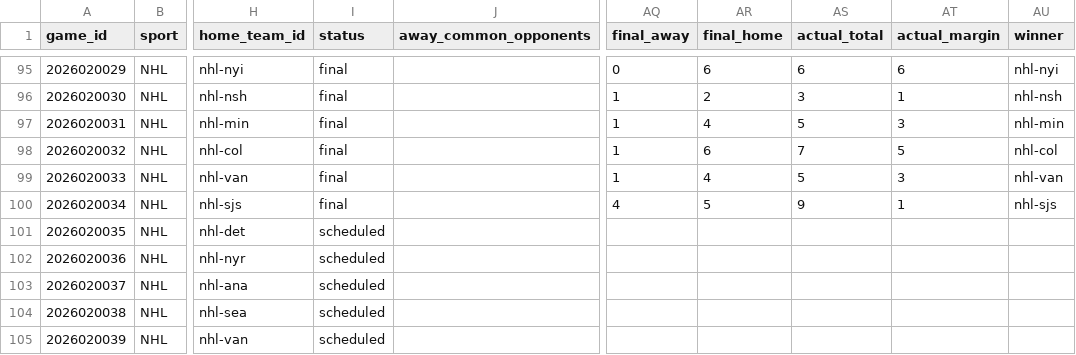
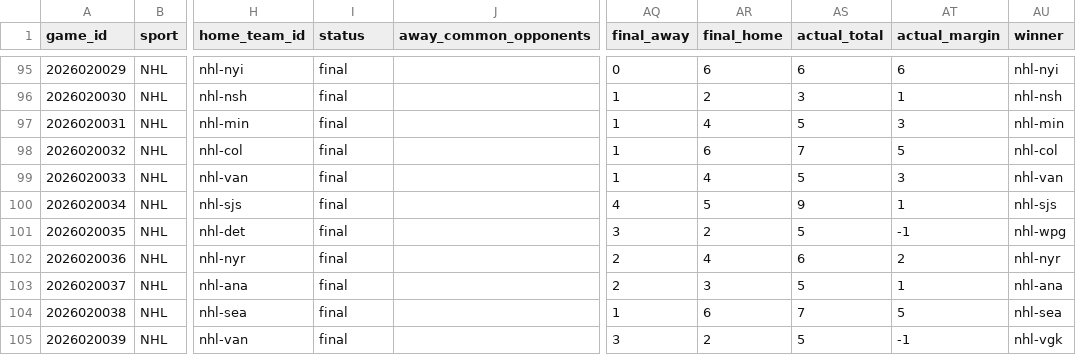
Before and after one commit to jpf5046/basic_betting_model, a CSV file: data/frames/nhl_20262027.csv, drawn as a sheet; only a part is shown, gaps mark what is left out; the diff covers the shown part only; the diff names each change by its address in the sheet, - before the commit and + after, or states it on an @@ line.

```diff
--- a/data/frames/nhl_20262027.csv
+++ b/data/frames/nhl_20262027.csv
-I101:I105 (status): scheduled
+I101:I105 (status): final
-AQ101 (final_away): (empty)
+AQ101 (final_away): 3
-AR101 (final_home): (empty)
+AR101 (final_home): 2
-AS101 (actual_total): (empty)
+AS101 (actual_total): 5
-AT101 (actual_margin): (empty)
+AT101 (actual_margin): -1
-AU101 (winner): (empty)
+AU101 (winner): nhl-wpg
-AQ102:AQ103 (final_away): (empty)
+AQ102:AQ103 (final_away): 2
-AR102 (final_home): (empty)
+AR102 (final_home): 4
-AS102 (actual_total): (empty)
+AS102 (actual_total): 6
-AT102 (actual_margin): (empty)
+AT102 (actual_margin): 2
-AU102 (winner): (empty)
+AU102 (winner): nhl-nyr
-AR103 (final_home): (empty)
+AR103 (final_home): 3
-AS103 (actual_total): (empty)
+AS103 (actual_total): 5
-AT103 (actual_margin): (empty)
+AT103 (actual_margin): 1
-AU103 (winner): (empty)
+AU103 (winner): nhl-ana
-AQ104 (final_away): (empty)
+AQ104 (final_away): 1
-AR104 (final_home): (empty)
+AR104 (final_home): 6
-AS104 (actual_total): (empty)
+AS104 (actual_total): 7
-AT104 (actual_margin): (empty)
+AT104 (actual_margin): 5
-AU104 (winner): (empty)
+AU104 (winner): nhl-sea
-AQ105 (final_away): (empty)
+AQ105 (final_away): 3
-AR105 (final_home): (empty)
+AR105 (final_home): 2
-AS105 (actual_total): (empty)
+AS105 (actual_total): 5
-AT105 (actual_margin): (empty)
+AT105 (actual_margin): -1
-AU105 (winner): (empty)
+AU105 (winner): nhl-vgk
```
Also changed, not shown: 4 added rows elsewhere in this file, data/nhl/games_20262027.csv, 4 other files.
